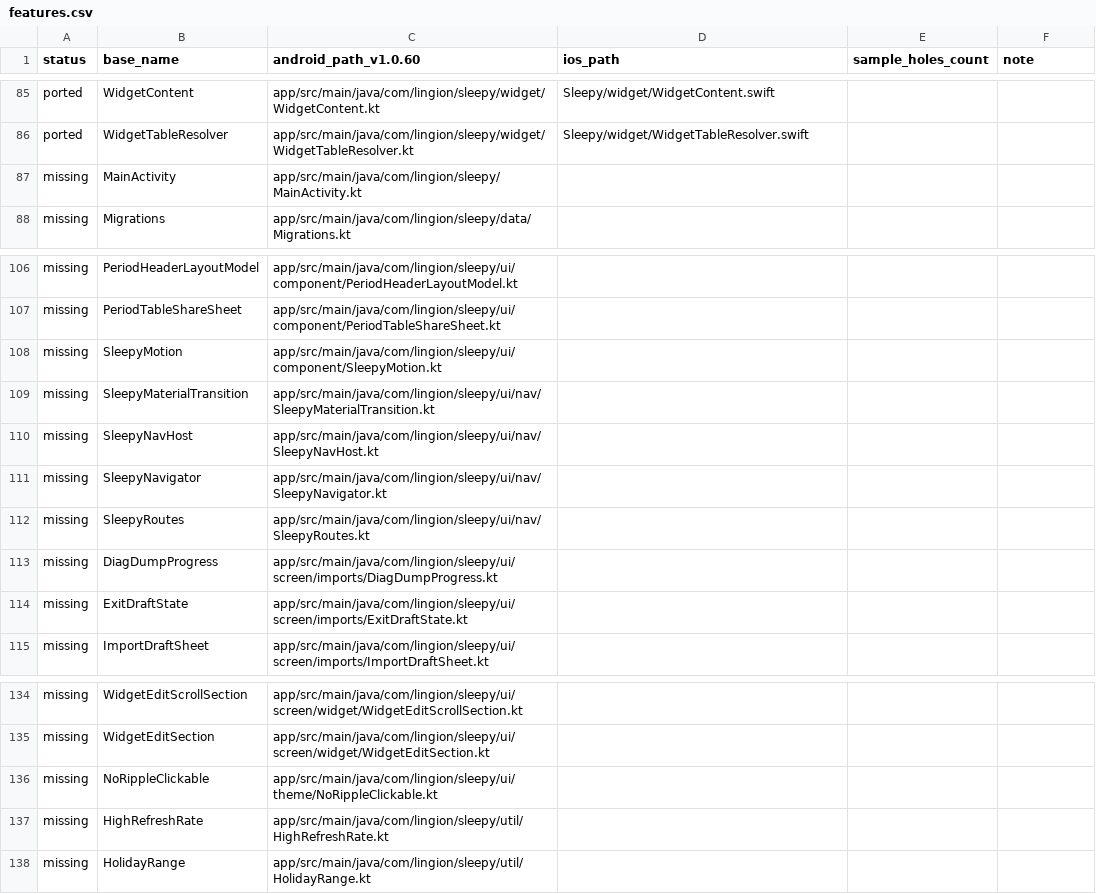
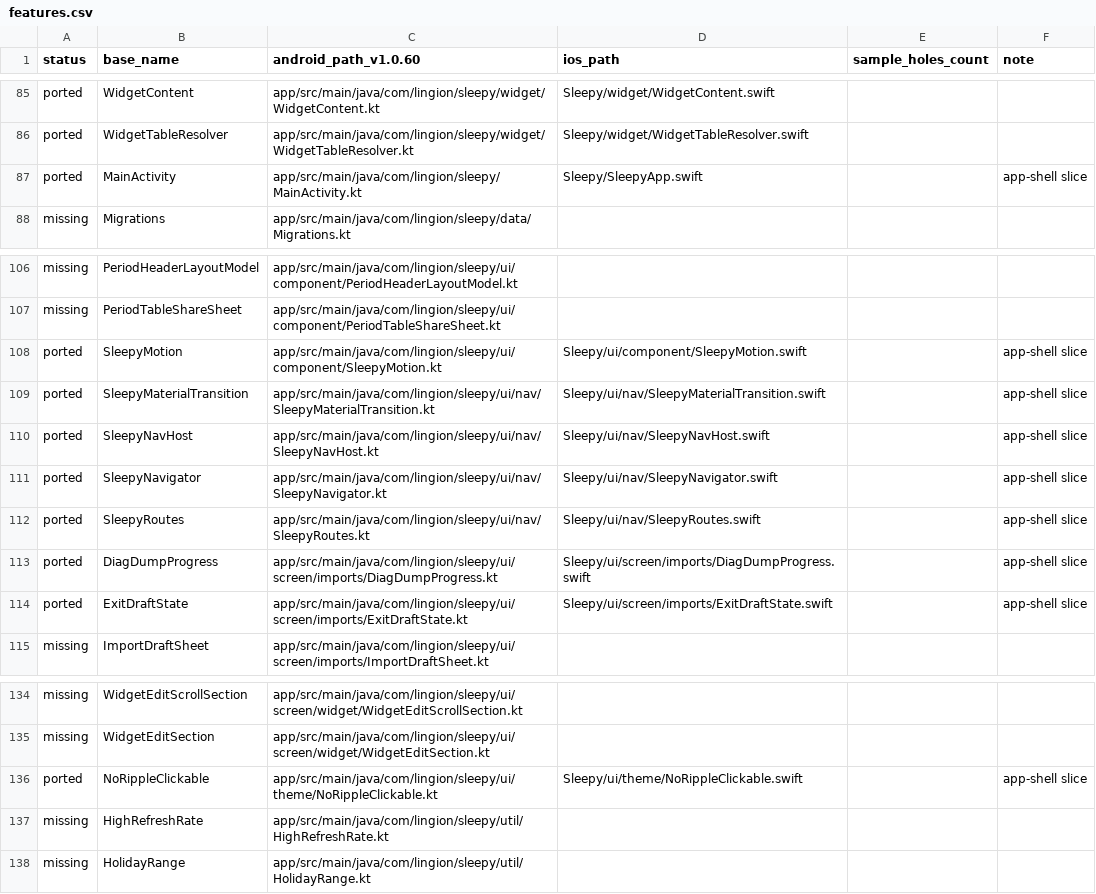
Before and after one commit to Kerry1020/sleepy-ios, a CSV file: replica/features.csv, drawn as a sheet; only a part is shown, gaps mark what is left out.

Commit message:
chore(app-shell): MainActivity 职责承接表 + features.csv 9 行同源改判 ported
- SleepyApp.swift 头注释: MainActivity → iOS 承接表 (深链 onOpenURL /
  权限请求序缺口 / splash no-analog / 120Hz 无公开 API / uiMode 免信号)
- replica/features.csv: app-shell slice 9 行 missing → ported,
  ios_path 填实际文件路径, note 追加 'app-shell slice'

verify: xcodebuild -sdk iphonesimulator -configuration Debug build
  → BUILD SUCCEEDED, 0 error

```diff
--- a/replica/features.csv
+++ b/replica/features.csv
@@ -86,3 +86,3 @@ ported,WidgetContent,app/src/main/java/com/lingion/sleepy/widget/WidgetContent.k
 ported,WidgetTableResolver,app/src/main/java/com/lingion/sleepy/widget/WidgetTableResolver.kt,Sleepy/widget/WidgetTableResolver.swift,,
-missing,MainActivity,app/src/main/java/com/lingion/sleepy/MainActivity.kt,,,
+ported,MainActivity,app/src/main/java/com/lingion/sleepy/MainActivity.kt,Sleepy/SleepyApp.swift,,app-shell slice
 missing,Migrations,app/src/main/java/com/lingion/sleepy/data/Migrations.kt,,,
@@ -107,9 +107,9 @@ missing,PeriodHeaderLayoutModel,app/src/main/java/com/lingion/sleepy/ui/componen
 missing,PeriodTableShareSheet,app/src/main/java/com/lingion/sleepy/ui/component/PeriodTableShareSheet.kt,,,
-missing,SleepyMotion,app/src/main/java/com/lingion/sleepy/ui/component/SleepyMotion.kt,,,
-missing,SleepyMaterialTransition,app/src/main/java/com/lingion/sleepy/ui/nav/SleepyMaterialTransition.kt,,,
-missing,SleepyNavHost,app/src/main/java/com/lingion/sleepy/ui/nav/SleepyNavHost.kt,,,
-missing,SleepyNavigator,app/src/main/java/com/lingion/sleepy/ui/nav/SleepyNavigator.kt,,,
-missing,SleepyRoutes,app/src/main/java/com/lingion/sleepy/ui/nav/SleepyRoutes.kt,,,
-missing,DiagDumpProgress,app/src/main/java/com/lingion/sleepy/ui/screen/imports/DiagDumpProgress.kt,,,
-missing,ExitDraftState,app/src/main/java/com/lingion/sleepy/ui/screen/imports/ExitDraftState.kt,,,
+ported,SleepyMotion,app/src/main/java/com/lingion/sleepy/ui/component/SleepyMotion.kt,Sleepy/ui/component/SleepyMotion.swift,,app-shell slice
+ported,SleepyMaterialTransition,app/src/main/java/com/lingion/sleepy/ui/nav/SleepyMaterialTransition.kt,Sleepy/ui/nav/SleepyMaterialTransition.swift,,app-shell slice
+ported,SleepyNavHost,app/src/main/java/com/lingion/sleepy/ui/nav/SleepyNavHost.kt,Sleepy/ui/nav/SleepyNavHost.swift,,app-shell slice
+ported,SleepyNavigator,app/src/main/java/com/lingion/sleepy/ui/nav/SleepyNavigator.kt,Sleepy/ui/nav/SleepyNavigator.swift,,app-shell slice
+ported,SleepyRoutes,app/src/main/java/com/lingion/sleepy/ui/nav/SleepyRoutes.kt,Sleepy/ui/nav/SleepyRoutes.swift,,app-shell slice
+ported,DiagDumpProgress,app/src/main/java/com/lingion/sleepy/ui/screen/imports/DiagDumpProgress.kt,Sleepy/ui/screen/imports/DiagDumpProgress.swift,,app-shell slice
+ported,ExitDraftState,app/src/main/java/com/lingion/sleepy/ui/screen/imports/ExitDraftState.kt,Sleepy/ui/screen/imports/ExitDraftState.swift,,app-shell slice
 missing,ImportDraftSheet,app/src/main/java/com/lingion/sleepy/ui/screen/imports/ImportDraftSheet.kt,,,
@@ -135,3 +135,3 @@ missing,WidgetEditScrollSection,app/src/main/java/com/lingion/sleepy/ui/screen/w
 missing,WidgetEditSection,app/src/main/java/com/lingion/sleepy/ui/screen/widget/WidgetEditSection.kt,,,
-missing,NoRippleClickable,app/src/main/java/com/lingion/sleepy/ui/theme/NoRippleClickable.kt,,,
+ported,NoRippleClickable,app/src/main/java/com/lingion/sleepy/ui/theme/NoRippleClickable.kt,Sleepy/ui/theme/NoRippleClickable.swift,,app-shell slice
 missing,HighRefreshRate,app/src/main/java/com/lingion/sleepy/util/HighRefreshRate.kt,,,
```
Also changed, not shown: 1 other file.
